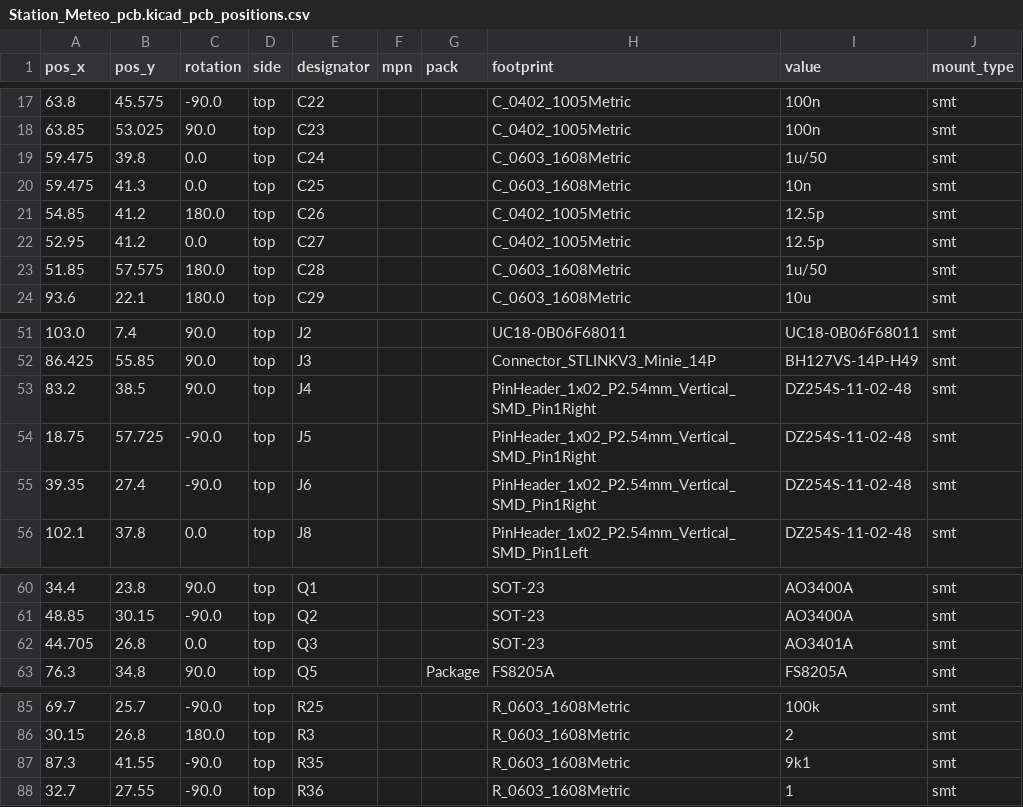
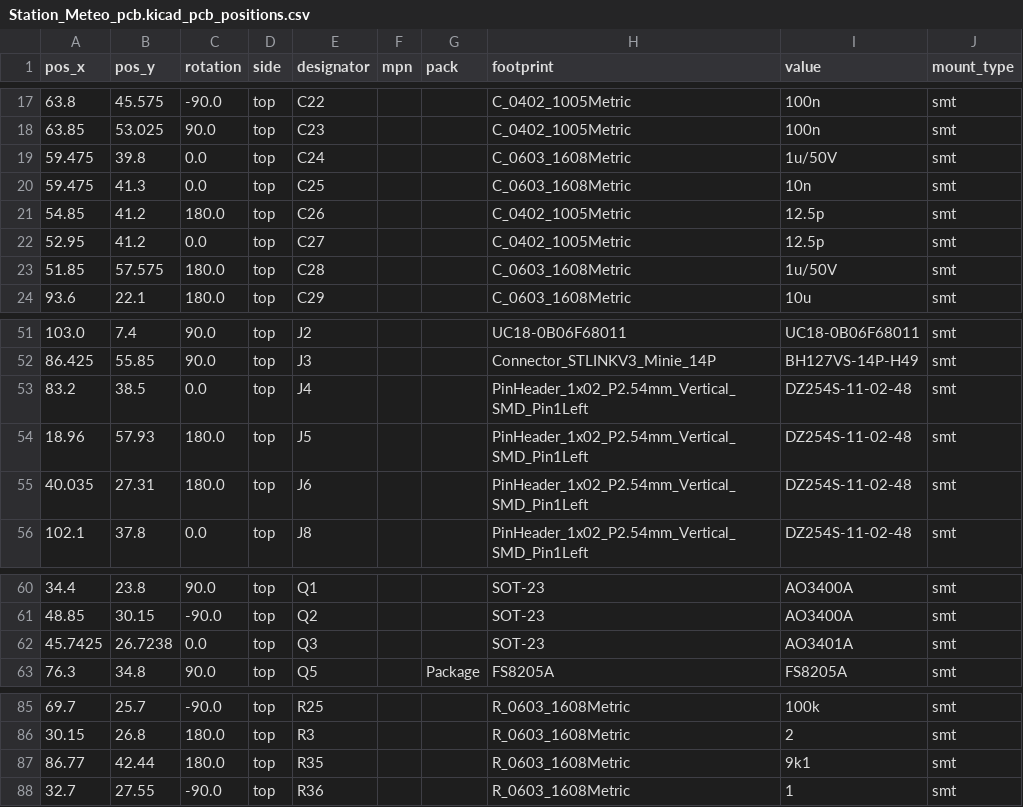
Before and after one commit to VoiD7965/Station_Meteo_pcb, a CSV file: pcbway_production/2026-05-04-14-43-20/Station_Meteo_pcb.kicad_pcb_positions.csv (was pcbway_production/2026-05-04-11-10-56/Station_Meteo_pcb.kicad_pcb_positions.csv), drawn as a sheet; only a part is shown, gaps mark what is left out.

```diff
--- a/pcbway_production/2026-05-04-11-10-56/Station_Meteo_pcb.kicad_pcb_positions.csv
+++ b/pcbway_production/2026-05-04-14-43-20/Station_Meteo_pcb.kicad_pcb_positions.csv
@@ -18,3 +18,3 @@
 63.85,53.025,90.0,top,C23,,,C_0402_1005Metric,100n,smt
-59.475,39.8,0.0,top,C24,,,C_0603_1608Metric,1u/50,smt
+59.475,39.8,0.0,top,C24,,,C_0603_1608Metric,1u/50V,smt
 59.475,41.3,0.0,top,C25,,,C_0603_1608Metric,10n,smt
@@ -22,3 +22,3 @@
 52.95,41.2,0.0,top,C27,,,C_0402_1005Metric,12.5p,smt
-51.85,57.575,180.0,top,C28,,,C_0603_1608Metric,1u/50,smt
+51.85,57.575,180.0,top,C28,,,C_0603_1608Metric,1u/50V,smt
 93.6,22.1,180.0,top,C29,,,C_0603_1608Metric,10u,smt
@@ -52,5 +52,5 @@
 86.425,55.85,90.0,top,J3,,,Connector_STLINKV3_Minie_14P,BH127VS-14P-H49,smt
-83.2,38.5,90.0,top,J4,,,PinHeader_1x02_P2.54mm_Vertical_SMD_Pin1Right,DZ254S-11-02-48,smt
-18.75,57.725,-90.0,top,J5,,,PinHeader_1x02_P2.54mm_Vertical_SMD_Pin1Right,DZ254S-11-02-48,smt
-39.35,27.4,-90.0,top,J6,,,PinHeader_1x02_P2.54mm_Vertical_SMD_Pin1Right,DZ254S-11-02-48,smt
+83.2,38.5,0.0,top,J4,,,PinHeader_1x02_P2.54mm_Vertical_SMD_Pin1Left,DZ254S-11-02-48,smt
+18.96,57.93,180.0,top,J5,,,PinHeader_1x02_P2.54mm_Vertical_SMD_Pin1Left,DZ254S-11-02-48,smt
+40.035,27.31,180.0,top,J6,,,PinHeader_1x02_P2.54mm_Vertical_SMD_Pin1Left,DZ254S-11-02-48,smt
 102.1,37.8,0.0,top,J8,,,PinHeader_1x02_P2.54mm_Vertical_SMD_Pin1Left,DZ254S-11-02-48,smt
@@ -61,3 +61,3 @@
 48.85,30.15,-90.0,top,Q2,,,SOT-23,AO3400A,smt
-44.705,26.8,0.0,top,Q3,,,SOT-23,AO3401A,smt
+45.7425,26.7238,0.0,top,Q3,,,SOT-23,AO3401A,smt
 76.3,34.8,90.0,top,Q5,,Package,FS8205A,FS8205A,smt
@@ -86,3 +86,3 @@
 30.15,26.8,180.0,top,R3,,,R_0603_1608Metric,2,smt
-87.3,41.55,-90.0,top,R35,,,R_0603_1608Metric,9k1,smt
+86.77,42.44,180.0,top,R35,,,R_0603_1608Metric,9k1,smt
 32.7,27.55,-90.0,top,R36,,,R_0603_1608Metric,1,smt
```
Also changed, not shown: pcbway_production/2026-05-04-14-43-20/Station_Meteo_pcb.kicad_pcb_bom.csv, 25 other files.
